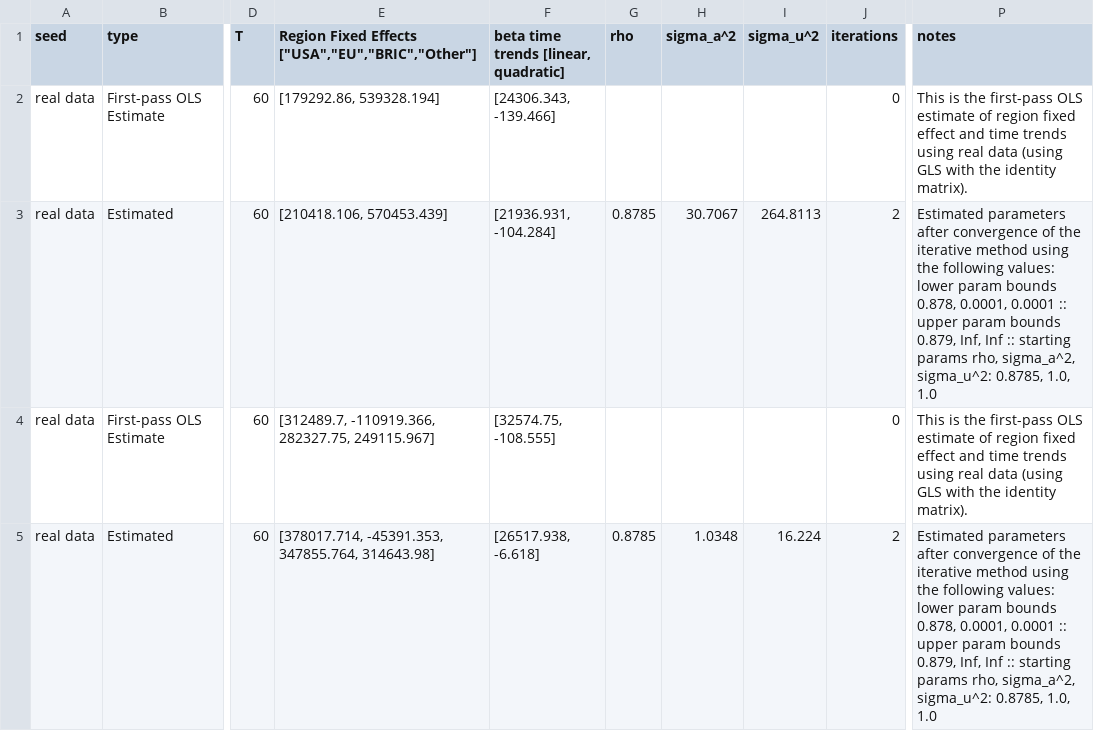
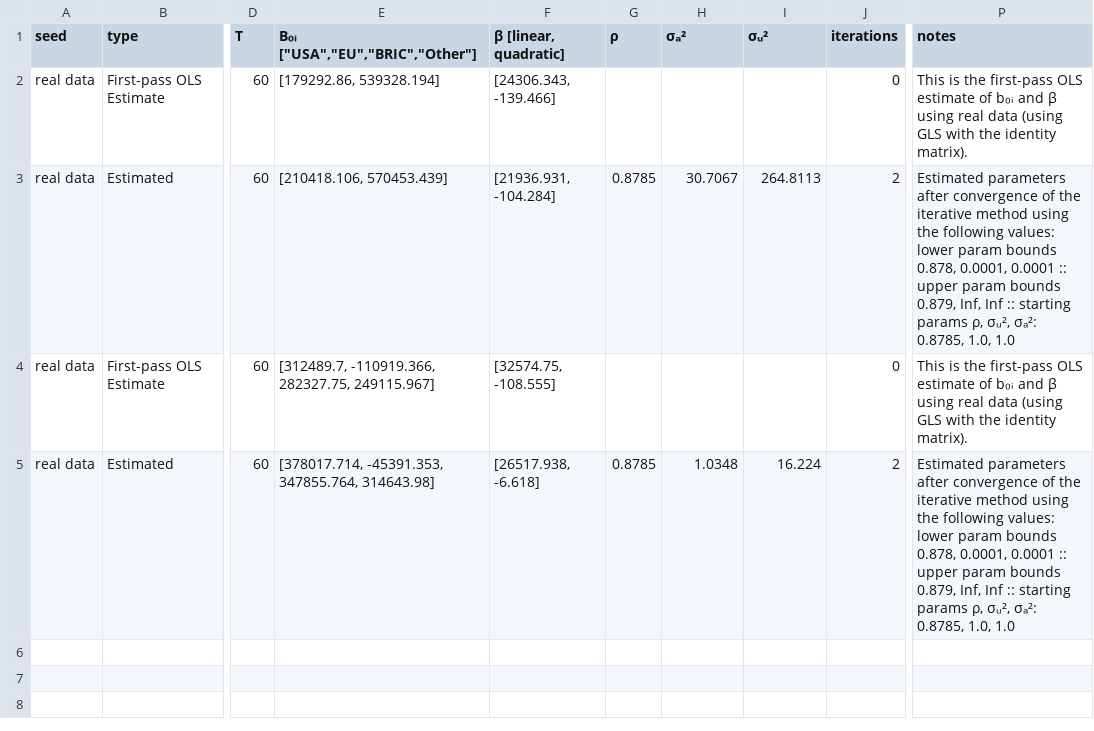
Before and after one commit to acwatt/karp_ranking_policies, a CSV file: data/temp/realdata_estimation_results_log.csv, drawn as a sheet; only a part is shown, gaps mark what is left out; the diff names each change by its address in the sheet, - before the commit and + after, or states it on an @@ line.

Commit message:
changing back to greek letters

```diff
--- a/data/temp/realdata_estimation_results_log.csv
+++ b/data/temp/realdata_estimation_results_log.csv
-E1: Region Fixed Effects ["USA","EU","BRIC","Other"]
+E1: B₀ᵢ ["USA","EU","BRIC","Other"]
-F1: beta time trends [linear, quadratic]
+F1: β [linear, quadratic]
-G1: rho
+G1: ρ
-H1: sigma_a^2
+H1: σₐ²
-I1: sigma_u^2
+I1: σᵤ²
-P2 (notes): …estimate of region fixed effect and time trends using real…
+P2 (notes): …estimate of b₀ᵢ and β using real…
-P3 (notes): …starting params rho, sigma_a^2, sigma_u^2: 0.8785, 1.0,…
+P3 (notes): …starting params ρ, σᵤ², σₐ²: 0.8785, 1.0,…
-P4 (notes): …estimate of region fixed effect and time trends using real…
+P4 (notes): …estimate of b₀ᵢ and β using real…
-P5 (notes): …starting params rho, sigma_a^2, sigma_u^2: 0.8785, 1.0,…
+P5 (notes): …starting params ρ, σᵤ², σₐ²: 0.8785, 1.0,…
```
